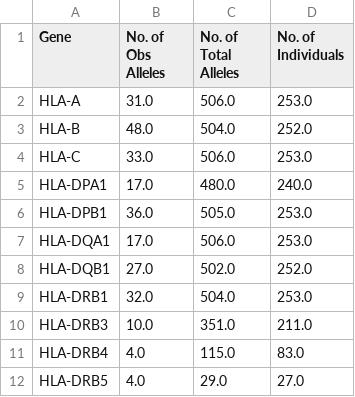
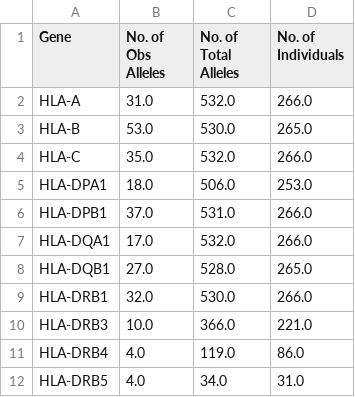
Before and after one commit to andersen-lab/lassa-ebola-hla, a CSV file: Obs_Total_alleles.csv, drawn as a sheet.

```diff
--- a/Obs_Total_alleles.csv
+++ b/Obs_Total_alleles.csv
@@ -1,12 +1,12 @@
 Gene,No. of Obs Alleles,No. of Total Alleles,No. of Individuals
-HLA-A,31.0,506.0,253.0
-HLA-B,48.0,504.0,252.0
-HLA-C,33.0,506.0,253.0
-HLA-DPA1,17.0,480.0,240.0
-HLA-DPB1,36.0,505.0,253.0
-HLA-DQA1,17.0,506.0,253.0
-HLA-DQB1,27.0,502.0,252.0
-HLA-DRB1,32.0,504.0,253.0
-HLA-DRB3,10.0,351.0,211.0
-HLA-DRB4,4.0,115.0,83.0
-HLA-DRB5,4.0,29.0,27.0
+HLA-A,31.0,532.0,266.0
+HLA-B,53.0,530.0,265.0
+HLA-C,35.0,532.0,266.0
+HLA-DPA1,18.0,506.0,253.0
+HLA-DPB1,37.0,531.0,266.0
+HLA-DQA1,17.0,532.0,266.0
+HLA-DQB1,27.0,528.0,265.0
+HLA-DRB1,32.0,530.0,266.0
+HLA-DRB3,10.0,366.0,221.0
+HLA-DRB4,4.0,119.0,86.0
+HLA-DRB5,4.0,34.0,31.0
```
Also changed, not shown: Obs_Total_alleles_grouped.csv, allele_frequencies.csv, 6 other files.
